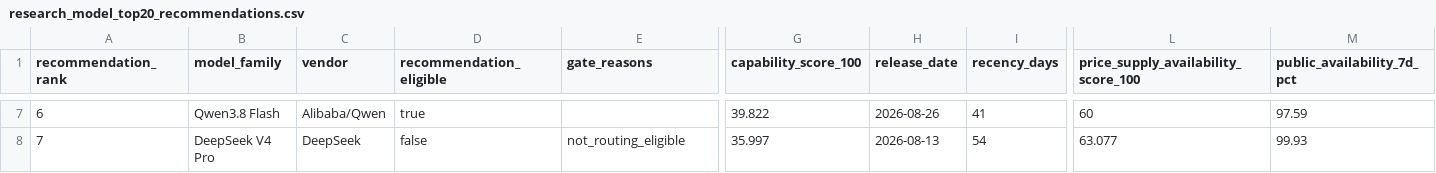
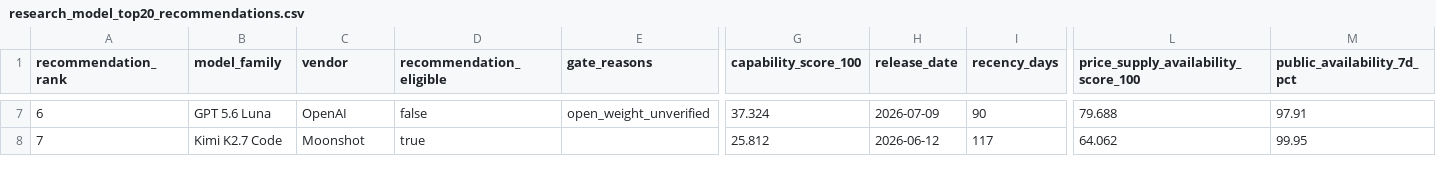
Before and after one commit to Pukujan/inference-recommendation-engine, a CSV file: operational/telemetry/gravebuster/pipeline/ihub/lists/research_model_top20_recommendations.csv, drawn as a sheet; only a part is shown, gaps mark what is left out; the diff covers the shown part only; the diff names each change by its address in the sheet, - before the commit and + after, or states it on an @@ line.

```diff
--- a/operational/telemetry/gravebuster/pipeline/ihub/lists/research_model_top20_recommendations.csv
+++ b/operational/telemetry/gravebuster/pipeline/ihub/lists/research_model_top20_recommendations.csv
-B7 (model_family): Qwen3.8 Flash
+B7 (model_family): GPT 5.6 Luna
-C7 (vendor): Alibaba/Qwen
+C7 (vendor): OpenAI
-D7 (recommendation_eligible): true
+D7 (recommendation_eligible): false
-E7 (gate_reasons): (empty)
+E7 (gate_reasons): open_weight_unverified
-G7 (capability_score_100): 39.822
+G7 (capability_score_100): 37.324
-H7 (release_date): 2026-08-26
+H7 (release_date): 2026-07-09
-I7 (recency_days): 41
+I7 (recency_days): 90
-L7: 60
+L7: 79.688
-M7 (public_availability_7d_pct): 97.59
+M7 (public_availability_7d_pct): 97.91
-B8 (model_family): DeepSeek V4 Pro
+B8 (model_family): Kimi K2.7 Code
-C8 (vendor): DeepSeek
+C8 (vendor): Moonshot
-D8 (recommendation_eligible): false
+D8 (recommendation_eligible): true
-E8 (gate_reasons): not_routing_eligible
+E8 (gate_reasons): (empty)
-G8 (capability_score_100): 35.997
+G8 (capability_score_100): 25.812
-H8 (release_date): 2026-08-13
+H8 (release_date): 2026-06-12
-I8 (recency_days): 54
+I8 (recency_days): 117
-L8: 63.077
+L8: 64.062
-M8 (public_availability_7d_pct): 99.93
+M8 (public_availability_7d_pct): 99.95
```
Also changed, not shown: 182 edited cells elsewhere in this file, operational/telemetry/gravebuster/pipeline/ihub/lists/research_model_frontier_recommendations.csv, operational/telemetry/gravebuster/pipeline/ihub/lists/research_model_frontier_routes.csv, 5 other files.
